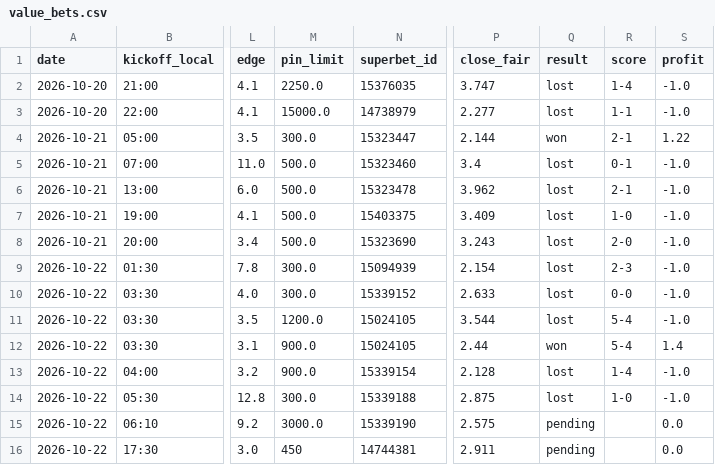
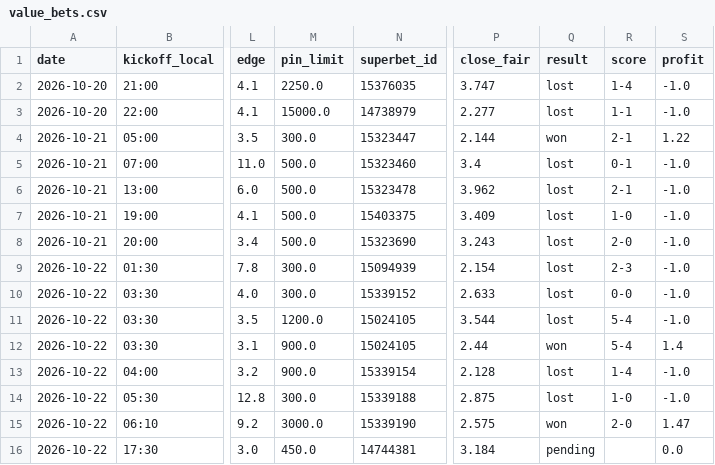
Before and after one commit to andrei0182/bet, a CSV file: data/value_bets.csv, drawn as a sheet; only a part is shown, gaps mark what is left out; the diff names each change by its address in the sheet, - before the commit and + after, or states it on an @@ line.

```diff
--- a/data/value_bets.csv
+++ b/data/value_bets.csv
-Q15 (result): pending
+Q15 (result): won
-R15 (score): (empty)
+R15 (score): 2-0
-S15 (profit): 0.0
+S15 (profit): 1.47
-M16 (pin_limit): 450
+M16 (pin_limit): 450.0
-P16 (close_fair): 2.911
+P16 (close_fair): 3.184
```
